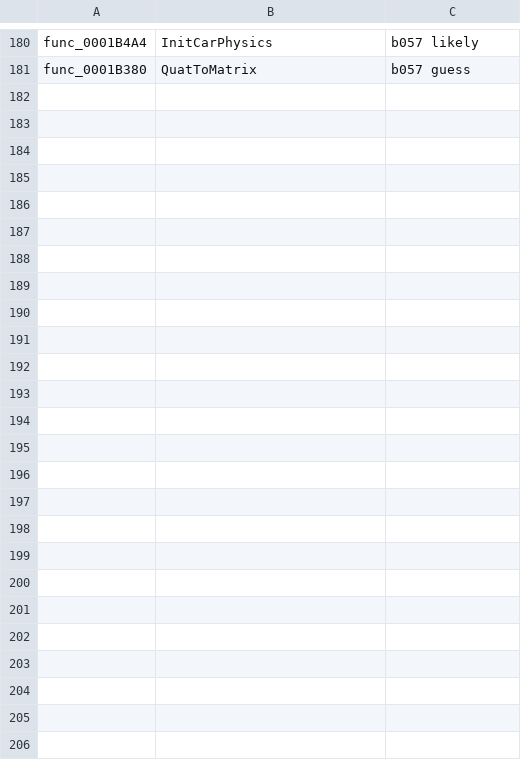
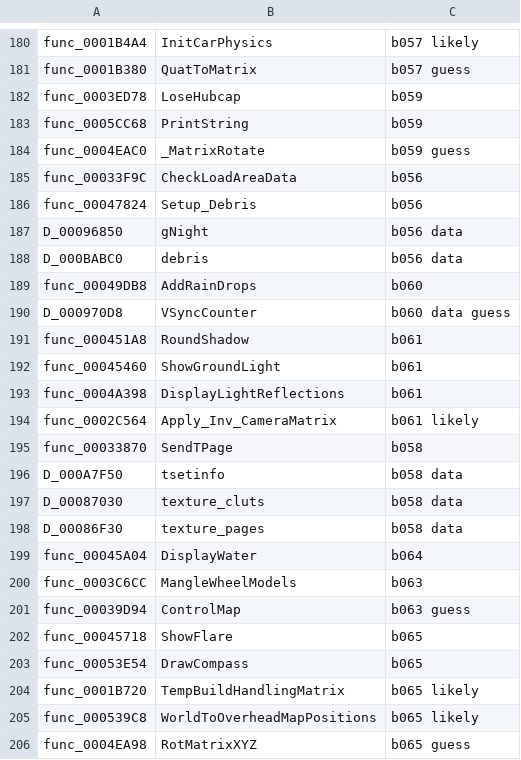
Before and after one commit to olink9/driver1-decomp, a TSV file: pilot/names-proposed.tsv, drawn as a sheet; only a part is shown, gaps mark what is left out; the diff names each change by its address in the sheet, - before the commit and + after, or states it on an @@ line.

```diff
--- a/pilot/names-proposed.tsv
+++ b/pilot/names-proposed.tsv
+row 182: func_0003ED78 | LoseHubcap | b059
+row 183: func_0005CC68 | PrintString | b059
+row 184: func_0004EAC0 | _MatrixRotate | b059 guess
+row 185: func_00033F9C | CheckLoadAreaData | b056
+row 186: func_00047824 | Setup_Debris | b056
+row 187: D_00096850 | gNight | b056 data
+row 188: D_000BABC0 | debris | b056 data
+row 189: func_00049DB8 | AddRainDrops | b060
+row 190: D_000970D8 | VSyncCounter | b060 data guess
+row 191: func_000451A8 | RoundShadow | b061
+row 192: func_00045460 | ShowGroundLight | b061
+row 193: func_0004A398 | DisplayLightReflections | b061
+row 194: func_0002C564 | Apply_Inv_CameraMatrix | b061 likely
+row 195: func_00033870 | SendTPage | b058
+row 196: D_000A7F50 | tsetinfo | b058 data
+row 197: D_00087030 | texture_cluts | b058 data
+row 198: D_00086F30 | texture_pages | b058 data
+row 199: func_00045A04 | DisplayWater | b064
+row 200: func_0003C6CC | MangleWheelModels | b063
+row 201: func_00039D94 | ControlMap | b063 guess
+row 202: func_00045718 | ShowFlare | b065
+row 203: func_00053E54 | DrawCompass | b065
+row 204: func_0001B720 | TempBuildHandlingMatrix | b065 likely
+row 205: func_000539C8 | WorldToOverheadMapPositions | b065 likely
+row 206: func_0004EA98 | RotMatrixXYZ | b065 guess
```
Also changed, not shown: pilot/results.tsv, 37 other files.
